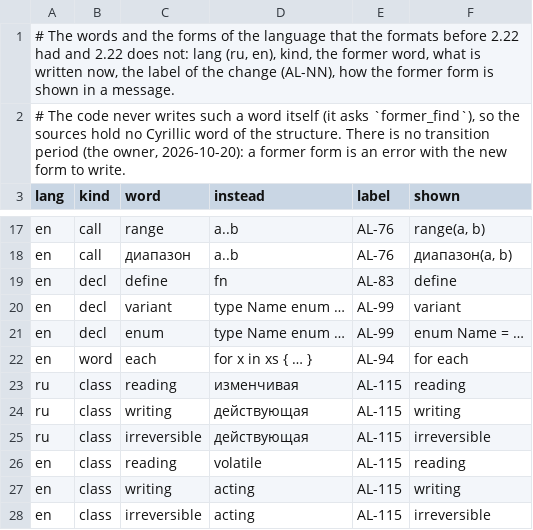
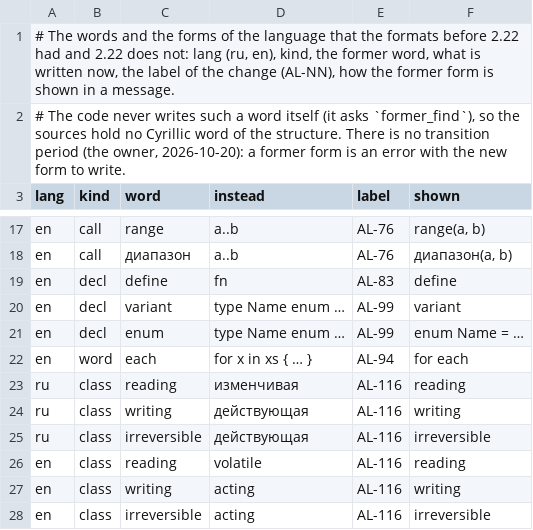
Before and after one commit to nv-lang/nova-alula, a TSV file: src/machine_text/former.tsv, drawn as a sheet; only a part is shown, gaps mark what is left out.

Commit message:
170 Bring the labels of the classes to the numbers of the changelog: the classes are AL-116, a volatile call in the actions of a row is AL-117
The group of the classes had written AL-115 (in the changelog it is the log code as a
string). The messages of the refusal, the former table, the tests and the comments
now name AL-116 and AL-117.

Signed-off-by: Evgeniy Golovin <unitcraft@inbox.ru>

```diff
--- a/src/machine_text/former.tsv
+++ b/src/machine_text/former.tsv
@@ -22,7 +22,7 @@ en	decl	enum	type Name enum …	AL-99	enum Name = …
 en	word	each	for x in xs { … }	AL-94	for each
-ru	class	reading	изменчивая	AL-115	reading
-ru	class	writing	действующая	AL-115	writing
-ru	class	irreversible	действующая	AL-115	irreversible
-en	class	reading	volatile	AL-115	reading
-en	class	writing	acting	AL-115	writing
-en	class	irreversible	acting	AL-115	irreversible
+ru	class	reading	изменчивая	AL-116	reading
+ru	class	writing	действующая	AL-116	writing
+ru	class	irreversible	действующая	AL-116	irreversible
+en	class	reading	volatile	AL-116	reading
+en	class	writing	acting	AL-116	writing
+en	class	irreversible	acting	AL-116	irreversible
```
Also changed, not shown: 13 other files.
